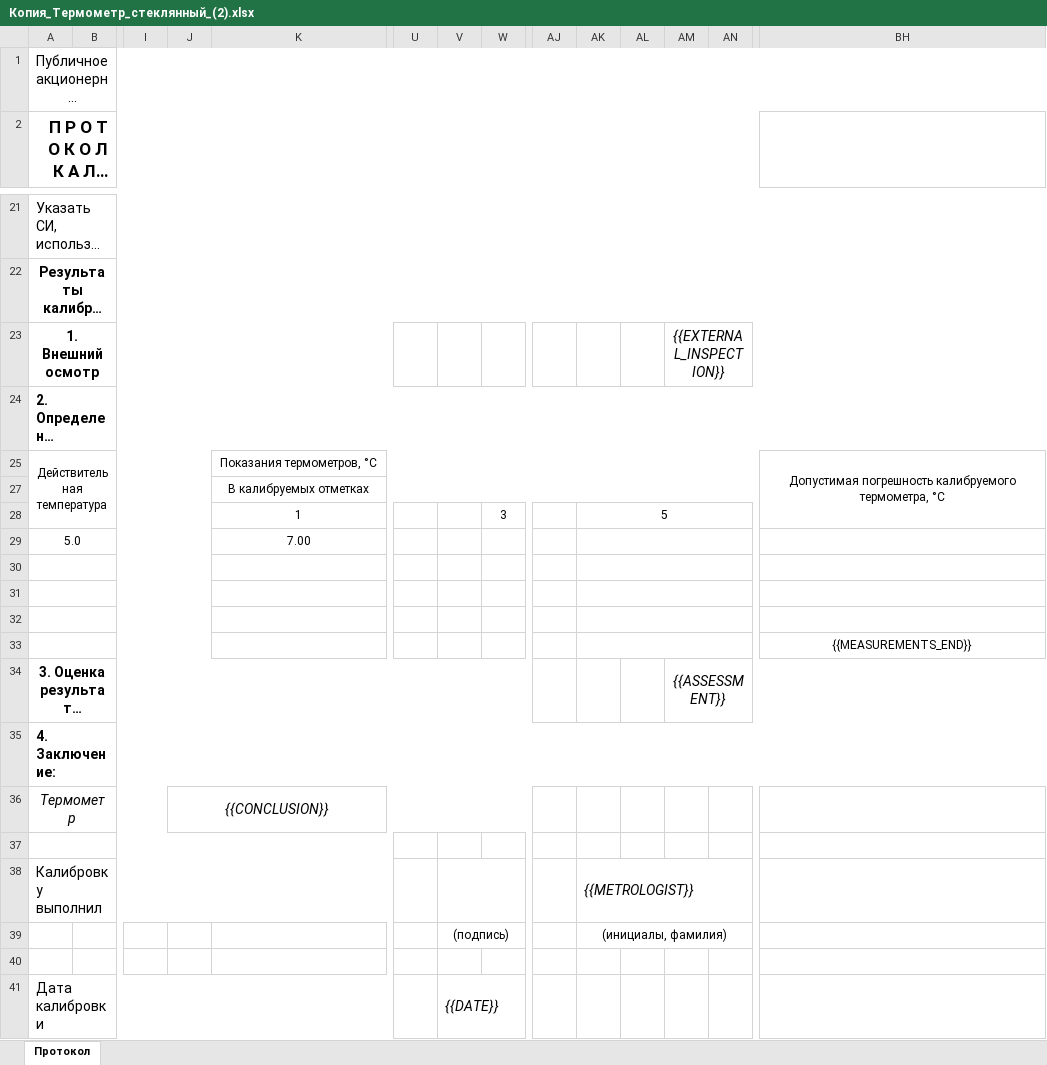
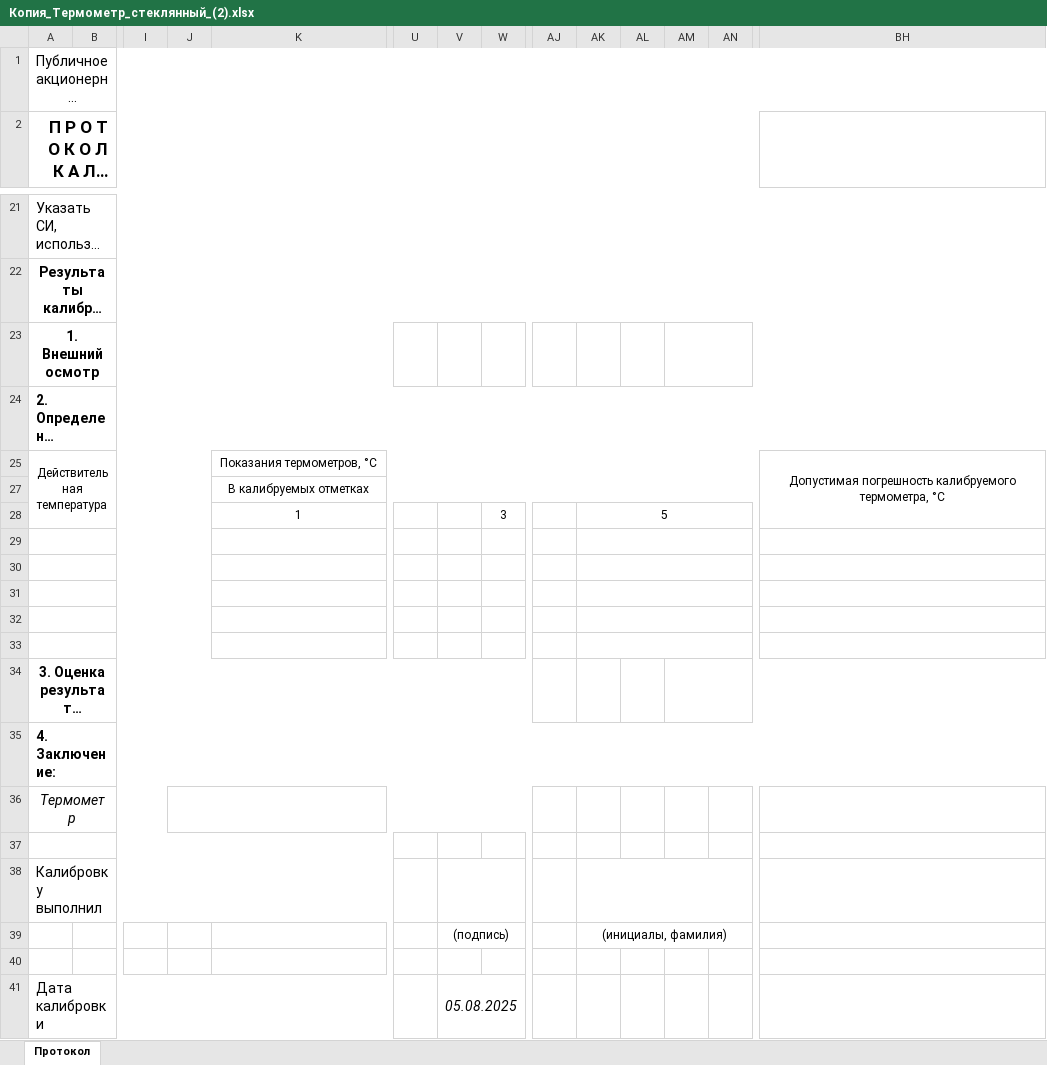
Before and after one commit to Nynoko228/Interpreter, an Excel workbook: Protocol poverki/Testiruem/Копия_Термометр_стеклянный_(2).xlsx, sheet Протокол, drawn as a sheet; only a part is shown, gaps mark what is left out; long unchanged cells end in …; values as stored, in another font and other column widths than the file's, no borders; removed rows and columns are numbered as before the commit, all else as after; rows hold the shown columns only; the diff covers the shown part only; the diff names each change by its address in the sheet, - before the commit and + after, or states it on an @@ line.

```diff
--- a/Protocol poverki/Testiruem/Копия_Термометр_стеклянный_(2).xlsx (sheet Протокол)
+++ b/Protocol poverki/Testiruem/Копия_Термометр_стеклянный_(2).xlsx (sheet Протокол)
-AM23: {{EXTERNAL_INSPECTION}}
+AM23: (empty)
-row 29: 5.0 |  |  |  | 7.00
-BH32: {{MEASUREMENTS_END}}
+BH32: (empty)
+row 33: (empty)
-AM34: {{ASSESSMENT}}
+AM34: (empty)
-J36: {{CONCLUSION}}
+J36: (empty)
-AK38: {{METROLOGIST}}
+AK38: (empty)
-V41: {{DATE}}
+V41: 05.08.2025
```
Also changed, not shown: 9 edited cells elsewhere in this sheet, Protocol poverki/Testiruem/Копия_Термометр_стеклянный_(1)_редактированный — копия(2).xlsx, Protocol poverki/Testiruem/Копия_Термометр_стеклянный_(1)_редактированный — копия.xlsx, 14 other files.
